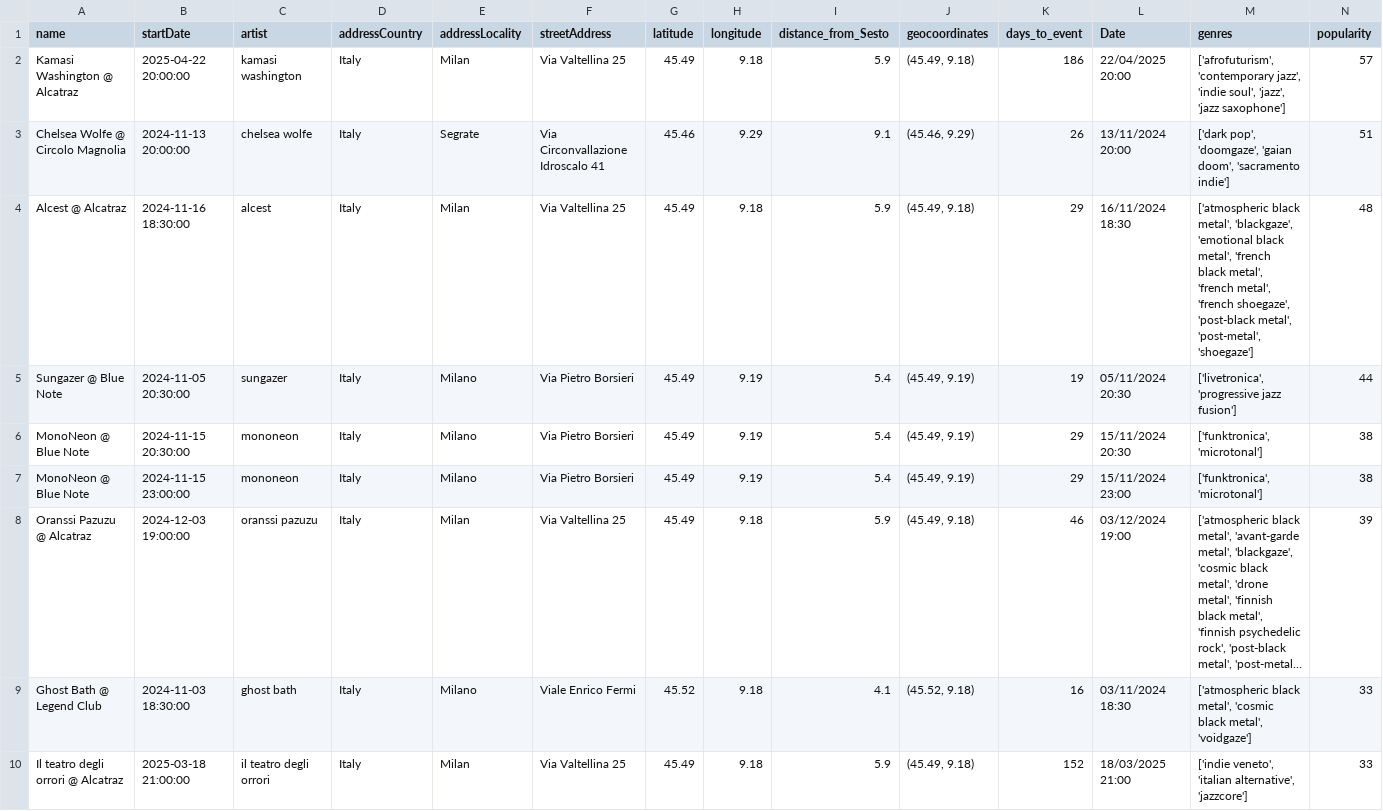
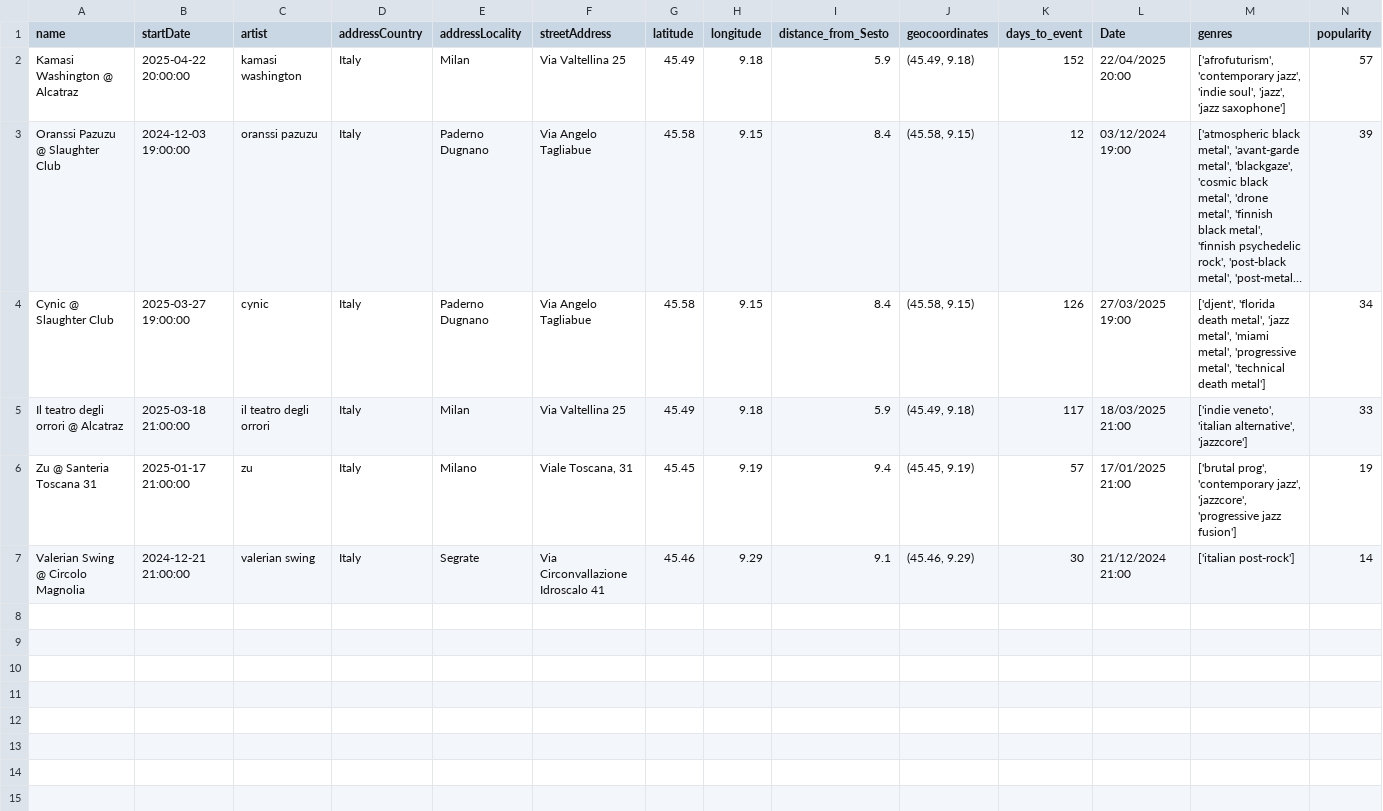
Before and after one commit to m-contini/public, a CSV file: Season/Bandsintown/nearHome_events.csv, drawn as a sheet; long unchanged cells end in …; removed rows and columns are numbered as before the commit, all else as after; the diff names each change by its address in the sheet, - before the commit and + after, or states it on an @@ line.

Commit message:
Minor adjustements to followlist fetch; Introduced single-artist-discography playlist.

```diff
--- a/Season/Bandsintown/nearHome_events.csv
+++ b/Season/Bandsintown/nearHome_events.csv
-K2 (days_to_event): 186
+K2 (days_to_event): 152
-row 3: Chelsea Wolfe @ Circolo Magnolia | 2024-11-13 20:00:00 | chelsea wolfe | Italy | Segrate | Via Circonvallazione Idroscalo 41 | 45.46 | 9.29 | 9.1 | (45.46, 9.29) | 26 | 13/11/2024 20:00 | ['dark pop', 'doomgaze', 'gaian doom', 'sacramento indie'] | 51
-row 4: Alcest @ Alcatraz | 2024-11-16 18:30:00 | alcest | Italy | Milan | Via Valtellina 25 | 45.49 | 9.18 | 5.9 | (45.49, 9.18) | 29 | 16/11/2024 18:30 | ['atmospheric black metal', 'blackgaze', 'emotional black metal', 'french black metal', 'french metal', 'french shoegaze', 'post-black metal', 'post-metal', 'shoegaze'] | 48
-row 5: Sungazer @ Blue Note | 2024-11-05 20:30:00 | sungazer | Italy | Milano | Via Pietro Borsieri | 45.49 | 9.19 | 5.4 | (45.49, 9.19) | 19 | 05/11/2024 20:30 | ['livetronica', 'progressive jazz fusion'] | 44
-row 6: MonoNeon @ Blue Note | 2024-11-15 20:30:00 | mononeon | Italy | Milano | Via Pietro Borsieri | 45.49 | 9.19 | 5.4 | (45.49, 9.19) | 29 | 15/11/2024 20:30 | ['funktronica', 'microtonal'] | 38
-row 7: MonoNeon @ Blue Note | 2024-11-15 23:00:00 | mononeon | Italy | Milano | Via Pietro Borsieri | 45.49 | 9.19 | 5.4 | (45.49, 9.19) | 29 | 15/11/2024 23:00 | ['funktronica', 'microtonal'] | 38
-A3 (name): Oranssi Pazuzu @ Alcatraz
+A3 (name): Oranssi Pazuzu @ Slaughter Club
-E3 (addressLocality): Milan
+E3 (addressLocality): Paderno Dugnano
-F3 (streetAddress): Via Valtellina 25
+F3 (streetAddress): Via Angelo Tagliabue
-G3 (latitude): 45.49
+G3 (latitude): 45.58
-H3 (longitude): 9.18
+H3 (longitude): 9.15
-I3 (distance_from_Sesto): 5.9
+I3 (distance_from_Sesto): 8.4
-J3 (geocoordinates): (45.49, 9.18)
+J3 (geocoordinates): (45.58, 9.15)
-K3 (days_to_event): 46
+K3 (days_to_event): 12
-row 9: Ghost Bath @ Legend Club | 2024-11-03 18:30:00 | ghost bath | Italy | Milano | Viale Enrico Fermi | 45.52 | 9.18 | 4.1 | (45.52, 9.18) | 16 | 03/11/2024 18:30 | ['atmospheric black metal', 'cosmic black metal', 'voidgaze'] | 33
+row 4: Cynic @ Slaughter Club | 2025-03-27 19:00:00 | cynic | Italy | Paderno Dugnano | Via Angelo Tagliabue | 45.58 | 9.15 | 8.4 | (45.58, 9.15) | 126 | 27/03/2025 19:00 | ['djent', 'florida death metal', 'jazz metal', 'miami metal', 'progressive metal', 'technical death metal'] | 34
-K5 (days_to_event): 152
+K5 (days_to_event): 117
+row 6: Zu @ Santeria Toscana 31 | 2025-01-17 21:00:00 | zu | Italy | Milano | Viale Toscana, 31 | 45.45 | 9.19 | 9.4 | (45.45, 9.19) | 57 | 17/01/2025 21:00 | ['brutal prog', 'contemporary jazz', 'jazzcore', 'progressive jazz fusion'] | 19
+row 7: Valerian Swing @ Circolo Magnolia | 2024-12-21 21:00:00 | valerian swing | Italy | Segrate | Via Circonvallazione Idroscalo 41 | 45.46 | 9.29 | 9.1 | (45.46, 9.29) | 30 | 21/12/2024 21:00 | ['italian post-rock'] | 14
```
Also changed, not shown: Season/Bandsintown/data/BiT_Archive/BiT_Spotify_innerjoin.csv, 15 other files.
